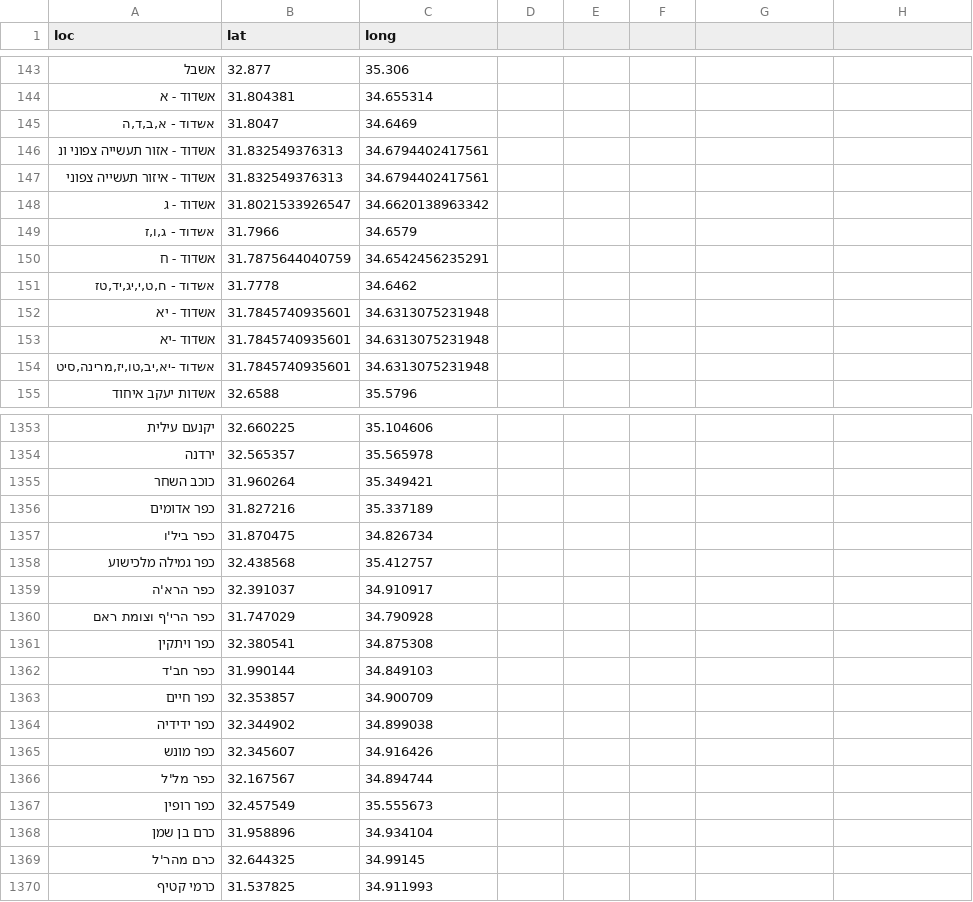
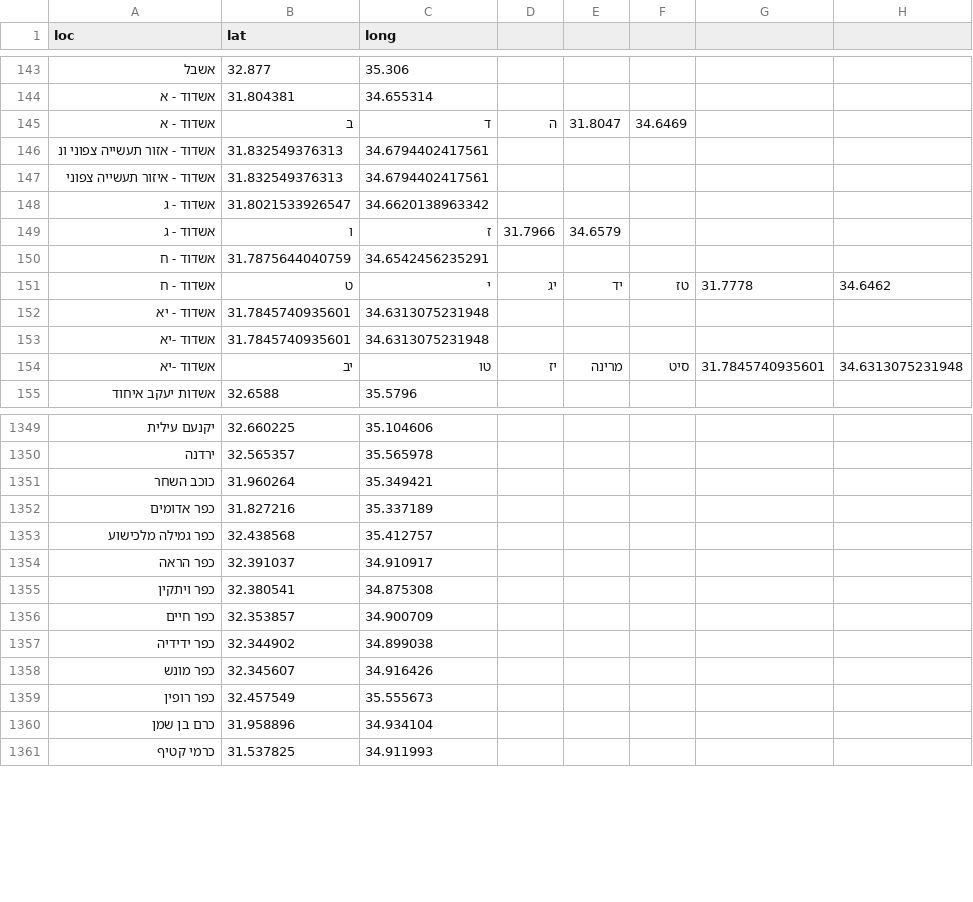
Before and after one commit to StormYoutube1/sks, a CSV file: sks_updated.csv, drawn as a sheet; only a part is shown, gaps mark what is left out; the diff covers the shown part only.

Commit message:
Update sks_updated.csv

```diff
--- a/sks_updated.csv
+++ b/sks_updated.csv
@@ -144,3 +144,3 @@ loc,lat,long
 אשדוד - א,31.804381,34.655314
-"אשדוד - א,ב,ד,ה",31.8047,34.6469
+אשדוד - א,ב,ד,ה,31.8047,34.6469
 אשדוד - אזור תעשייה צפוני ונ,31.832549376313,34.6794402417561
@@ -148,8 +148,8 @@ loc,lat,long
 אשדוד - ג,31.8021533926547,34.6620138963342
-"אשדוד - ג,ו,ז",31.7966,34.6579
+אשדוד - ג,ו,ז,31.7966,34.6579
 אשדוד - ח,31.7875644040759,34.6542456235291
-"אשדוד - ח,ט,י,יג,יד,טז",31.7778,34.6462
+אשדוד - ח,ט,י,יג,יד,טז,31.7778,34.6462
 אשדוד - יא,31.7845740935601,34.6313075231948
 אשדוד -יא,31.7845740935601,34.6313075231948
-"אשדוד -יא,יב,טו,יז,מרינה,סיט",31.7845740935601,34.6313075231948
+אשדוד -יא,יב,טו,יז,מרינה,סיט,31.7845740935601,34.6313075231948
 אשדות יעקב איחוד,32.6588,35.5796
@@ -1356,8 +1352,5 @@ loc,lat,long
 כפר אדומים,31.827216,35.337189
-כפר ביל'ו,31.870475,34.826734
 כפר גמילה מלכישוע,32.438568,35.412757
-כפר הרא'ה,32.391037,34.910917
-כפר הרי'ף וצומת ראם,31.747029,34.790928
+כפר הראה,32.391037,34.910917
 כפר ויתקין,32.380541,34.875308
-כפר חב'ד,31.990144,34.849103
 כפר חיים,32.353857,34.900709
@@ -1365,6 +1358,4 @@ loc,lat,long
 כפר מונש,32.345607,34.916426
-כפר מל'ל,32.167567,34.894744
 כפר רופין,32.457549,35.555673
 כרם בן שמן,31.958896,34.934104
-כרם מהר'ל,32.644325,34.99145
 כרמי קטיף,31.537825,34.911993
```
Also changed, not shown: 11 removed rows and 43 edited cells elsewhere in this file.
